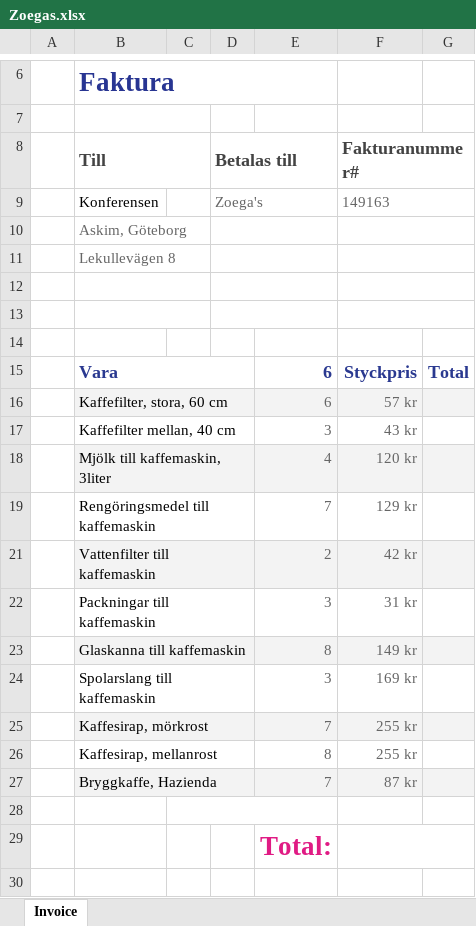
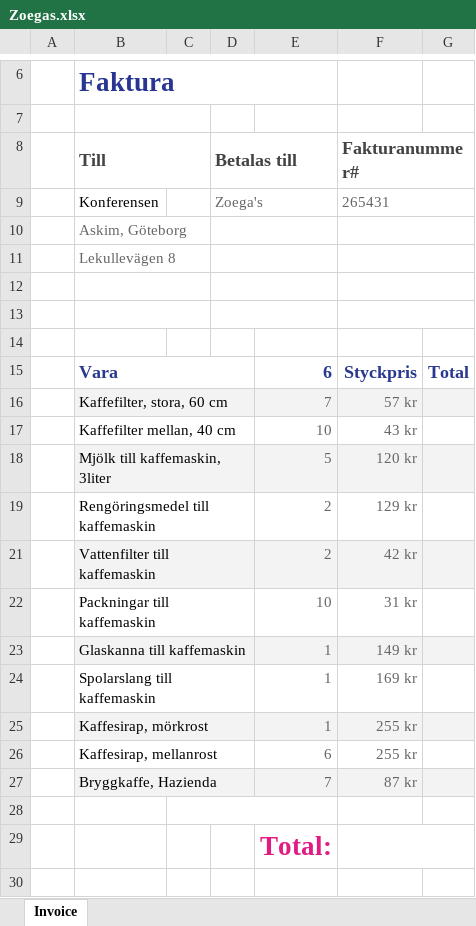
Before and after one commit to betaniahemmet/fakturor, an Excel workbook: fakturor/Zoegas.xlsx, sheet Invoice, drawn as a sheet; only a part is shown, gaps mark what is left out; values as stored, in another font and other column widths than the file's, no borders; the diff names each change by its address in the sheet, - before the commit and + after, or states it on an @@ line.

```diff
--- a/fakturor/Zoegas.xlsx (sheet Invoice)
+++ b/fakturor/Zoegas.xlsx (sheet Invoice)
-F9 (Fakturanummer#): 149163
+F9 (Fakturanummer#): 265431
-E16: 6
+E16: 7
-E17: 3
+E17: 10
-E18: 4
+E18: 5
-E19: 7
+E19: 2
-E22: 3
+E22: 10
-E23: 8
+E23: 1
-E24: 3
+E24: 1
-E25: 7
+E25: 1
-E26: 8
+E26: 6
```
Also changed, not shown: hidden cells, fakturor/Ikea.xlsx, fakturor/Jula.xlsx, 12 other files.
